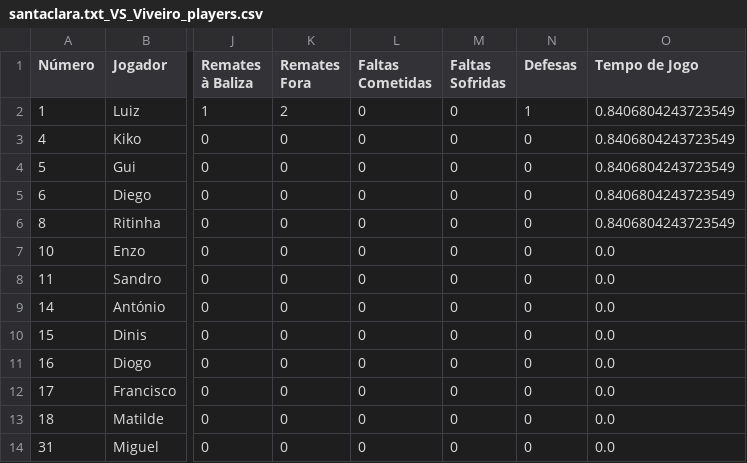
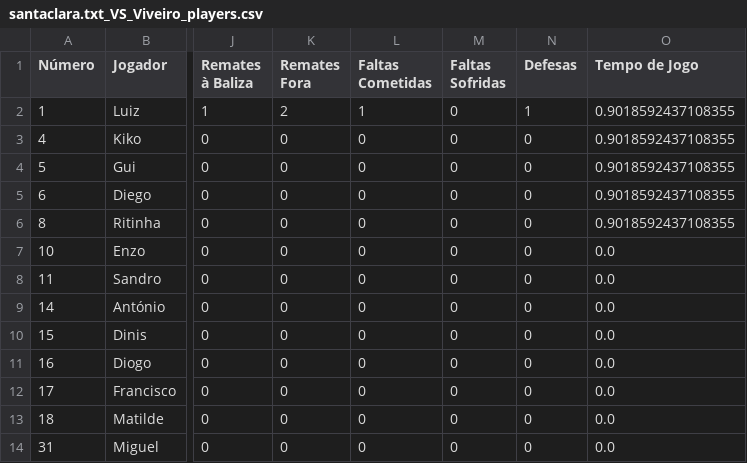
Before and after one commit to dianol3/stats, a CSV file: santaclara.txt/santaclara.txt_VS_Viveiro_players.csv, drawn as a sheet; only a part is shown, gaps mark what is left out; the diff names each change by its address in the sheet, - before the commit and + after, or states it on an @@ line.

Commit message:
Update players table santaclara.txt_VS_Viveiro

```diff
--- a/santaclara.txt/santaclara.txt_VS_Viveiro_players.csv
+++ b/santaclara.txt/santaclara.txt_VS_Viveiro_players.csv
-L2 (Faltas Cometidas): 0
+L2 (Faltas Cometidas): 1
-O2:O6 (Tempo de Jogo): 0.8406804243723549
+O2:O6 (Tempo de Jogo): 0.9018592437108355
```
